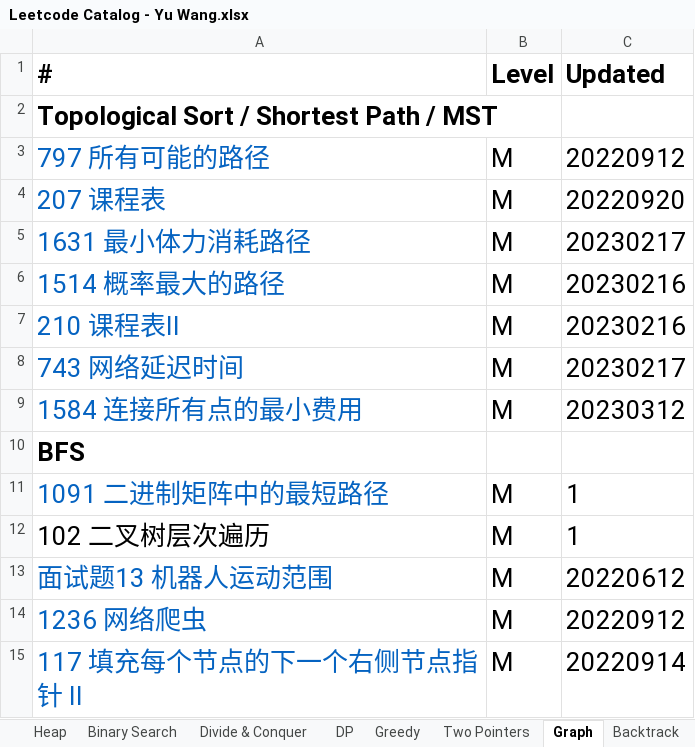
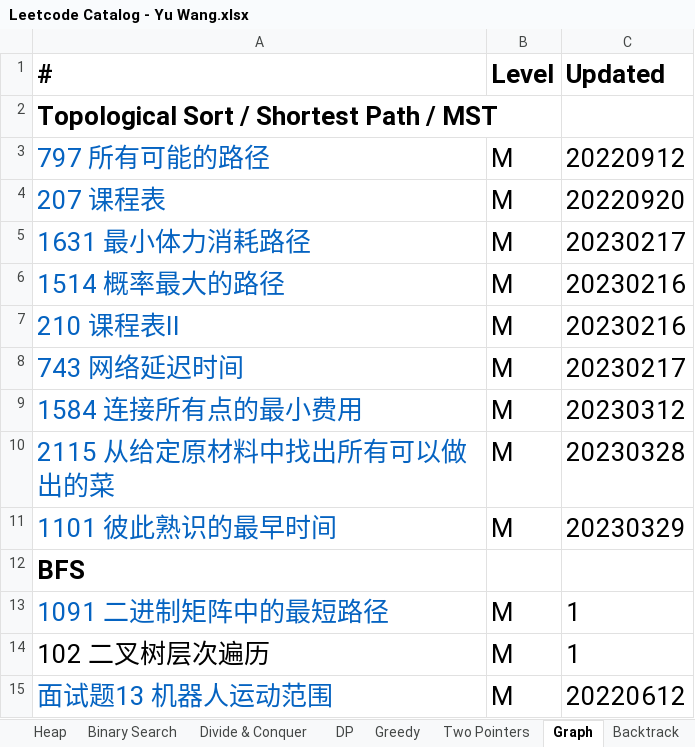
Before and after one commit to wywy136/Notes, an Excel workbook: Algorithms/Leetcode/Leetcode Catalog - Yu Wang.xlsx, sheet Graph, drawn as a sheet; only a part is shown; the shorter side is filled out with more unchanged rows; values as stored, in another font and other column widths than the file's, no borders; the diff names each change by its address in the sheet, - before the commit and + after, or states it on an @@ line.

```diff
--- a/Algorithms/Leetcode/Leetcode Catalog - Yu Wang.xlsx (sheet Graph)
+++ b/Algorithms/Leetcode/Leetcode Catalog - Yu Wang.xlsx (sheet Graph)
+row 10: 2115 从给定原材料中找出所有可以做出的菜 | M | 20230328
+row 11: 1101 彼此熟识的最早时间 | M | 20230329
```
Also changed, not shown: sheet Hash, sheet DP, sheet Binary Search, 12 other files.
